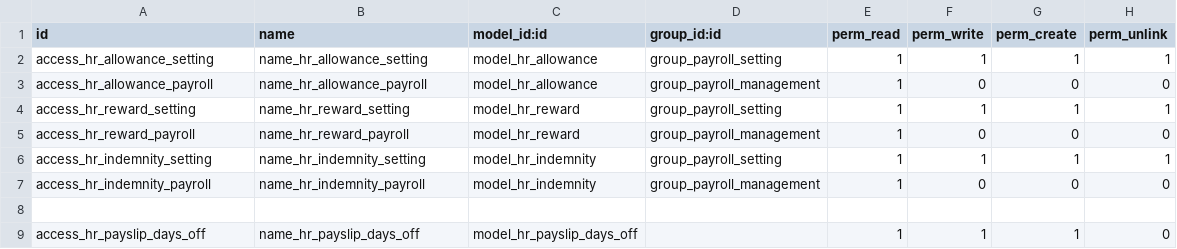
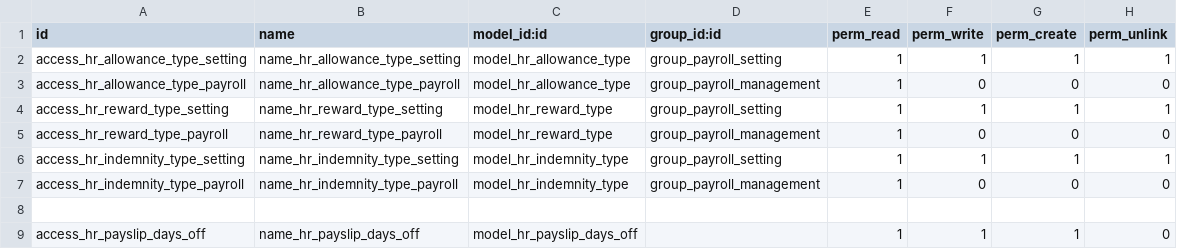
Before and after one commit to rouag/orvea, a CSV file: smart_hr/payroll/security/ir.model.access.csv, drawn as a sheet.

```diff
--- a/smart_hr/payroll/security/ir.model.access.csv
+++ b/smart_hr/payroll/security/ir.model.access.csv
@@ -1,8 +1,8 @@
 id,name,model_id:id,group_id:id,perm_read,perm_write,perm_create,perm_unlink
-access_hr_allowance_setting,name_hr_allowance_setting,model_hr_allowance,group_payroll_setting,1,1,1,1
-access_hr_allowance_payroll,name_hr_allowance_payroll,model_hr_allowance,group_payroll_management,1,0,0,0
-access_hr_reward_setting,name_hr_reward_setting,model_hr_reward,group_payroll_setting,1,1,1,1
-access_hr_reward_payroll,name_hr_reward_payroll,model_hr_reward,group_payroll_management,1,0,0,0
-access_hr_indemnity_setting,name_hr_indemnity_setting,model_hr_indemnity,group_payroll_setting,1,1,1,1
-access_hr_indemnity_payroll,name_hr_indemnity_payroll,model_hr_indemnity,group_payroll_management,1,0,0,0
+access_hr_allowance_type_setting,name_hr_allowance_type_setting,model_hr_allowance_type,group_payroll_setting,1,1,1,1
+access_hr_allowance_type_payroll,name_hr_allowance_type_payroll,model_hr_allowance_type,group_payroll_management,1,0,0,0
+access_hr_reward_type_setting,name_hr_reward_type_setting,model_hr_reward_type,group_payroll_setting,1,1,1,1
+access_hr_reward_type_payroll,name_hr_reward_type_payroll,model_hr_reward_type,group_payroll_management,1,0,0,0
+access_hr_indemnity_type_setting,name_hr_indemnity_type_setting,model_hr_indemnity_type,group_payroll_setting,1,1,1,1
+access_hr_indemnity_type_payroll,name_hr_indemnity_type_payroll,model_hr_indemnity_type,group_payroll_management,1,0,0,0
 ,,,,,,,
```
Also changed, not shown: 12 other files.
